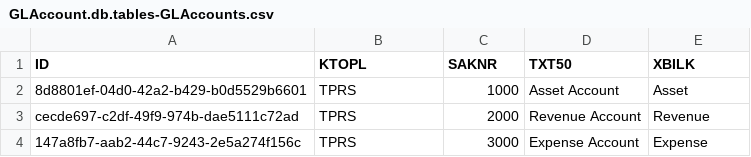
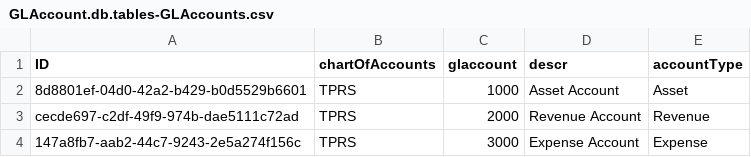
Before and after one commit to akshaychaturvedi/glaccount, a CSV file: db/csv/GLAccount.db.tables-GLAccounts.csv, drawn as a sheet.

```diff
--- a/db/csv/GLAccount.db.tables-GLAccounts.csv
+++ b/db/csv/GLAccount.db.tables-GLAccounts.csv
@@ -1,2 +1,2 @@
-ID,KTOPL,SAKNR,TXT50,XBILK
+ID,chartOfAccounts,glaccount,descr,accountType
 8d8801ef-04d0-42a2-b429-b0d5529b6601,TPRS,1000,Asset Account,Asset
```
Also changed, not shown: db/csv/GLAccount.db.tables-SourceGLAccounts.csv, 7 other files.
